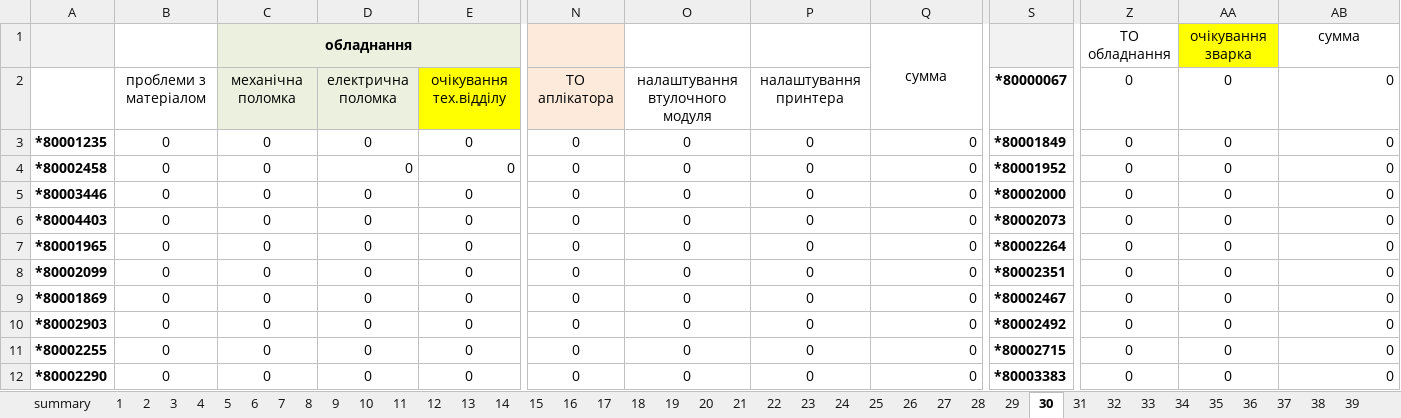
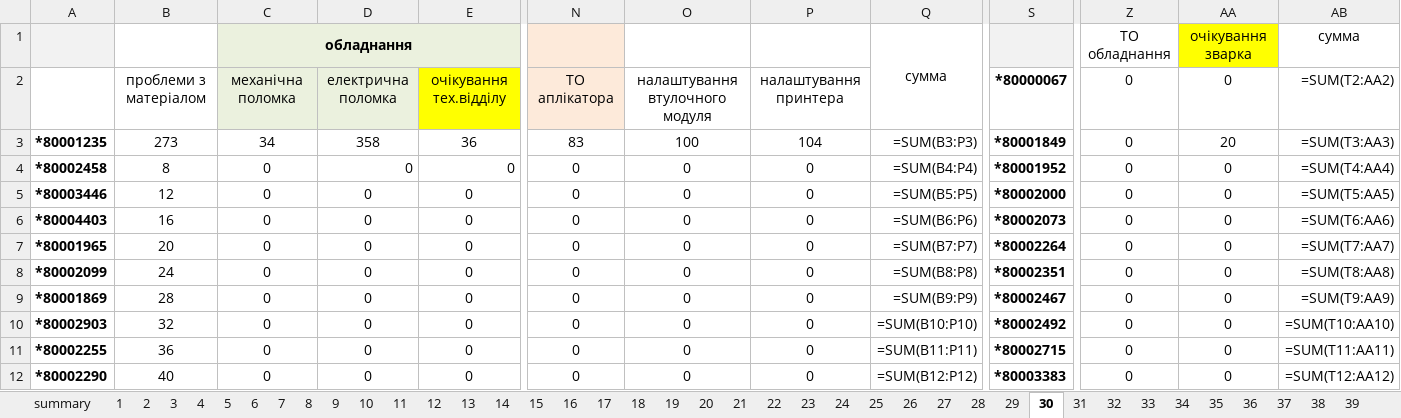
Before and after one commit to Mytsa/Mytsa, an Excel workbook: files/summary.xlsx, sheet 30, drawn as a sheet; only a part is shown, gaps mark what is left out; values as stored, in another font and other column widths than the file's, no borders; formulas without a stored value are shown as written; removed rows and columns are numbered as before the commit, all else as after; rows hold the shown columns only; the diff covers the shown part only; the diff names each change by its address in the sheet, - before the commit and + after, or states it on an @@ line.

```diff
--- a/files/summary.xlsx (sheet 30)
+++ b/files/summary.xlsx (sheet 30)
-AB2: 0
+AB2: =SUM(T2:AA2)
-row 3: *80001235 | 0 | 0 | 0 | 0 | 0 | 0 | 0 | 0 | *80001849 | 0 | 0 | 0
+row 3: *80001235 | 273 | 34 | 358 | 36 | 83 | 100 | 104 | =SUM(B3:P3) | *80001849 | 0 | 20 | =SUM(T3:AA3)
-B4: 0
+B4: 8
-Q4: 0
+Q4: =SUM(B4:P4)
-AB4: 0
+AB4: =SUM(T4:AA4)
-B5: 0
+B5: 12
-Q5: 0
+Q5: =SUM(B5:P5)
-AB5: 0
+AB5: =SUM(T5:AA5)
-B6: 0
+B6: 16
-Q6: 0
+Q6: =SUM(B6:P6)
-AB6: 0
+AB6: =SUM(T6:AA6)
-B7: 0
+B7: 20
-Q7: 0
+Q7: =SUM(B7:P7)
-AB7: 0
+AB7: =SUM(T7:AA7)
-B8: 0
+B8: 24
-Q8: 0
+Q8: =SUM(B8:P8)
-AB8: 0
+AB8: =SUM(T8:AA8)
-B9: 0
+B9: 28
-Q9: 0
+Q9: =SUM(B9:P9)
-AB9: 0
+AB9: =SUM(T9:AA9)
-B10: 0
+B10: 32
-Q10: 0
+Q10: =SUM(B10:P10)
-AB10: 0
+AB10: =SUM(T10:AA10)
-B11: 0
+B11: 36
-Q11: 0
+Q11: =SUM(B11:P11)
-AB11: 0
+AB11: =SUM(T11:AA11)
-B12: 0
+B12: 40
-Q12: 0
+Q12: =SUM(B12:P12)
-AB12: 0
+AB12: =SUM(T12:AA12)
```
Also changed, not shown: 2 added rows, 2 removed rows and 31 edited cells elsewhere in this sheet, sheet summary, sheet 27, sheet 2, sheet 3, sheet 4, sheet 5, 46 more sheets, files/DownTime_shift.xlsx, files/eq_files/80001234.xlsx, 9 other files.
